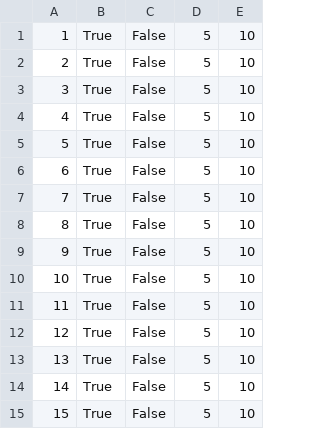
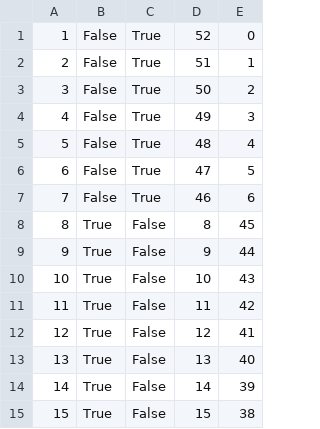
Before and after one commit to sveinnf/DAT300-PyModbus, a CSV file: CSVtest4.csv, drawn as a sheet; only a part is shown; the diff covers the shown part only.

```diff
--- a/CSVtest4.csv
+++ b/CSVtest4.csv
@@ -1,15 +1,15 @@
-1,True,False,5,10
-2,True,False,5,10
-3,True,False,5,10
-4,True,False,5,10
-5,True,False,5,10
-6,True,False,5,10
-7,True,False,5,10
-8,True,False,5,10
-9,True,False,5,10
-10,True,False,5,10
-11,True,False,5,10
-12,True,False,5,10
-13,True,False,5,10
-14,True,False,5,10
-15,True,False,5,10
+1,False,True,52,0
+2,False,True,51,1
+3,False,True,50,2
+4,False,True,49,3
+5,False,True,48,4
+6,False,True,47,5
+7,False,True,46,6
+8,True,False,8,45
+9,True,False,9,44
+10,True,False,10,43
+11,True,False,11,42
+12,True,False,12,41
+13,True,False,13,40
+14,True,False,14,39
+15,True,False,15,38
```
Also changed, not shown: 73 edited cells elsewhere in this file, CSVtest2.csv, 1 other file.
